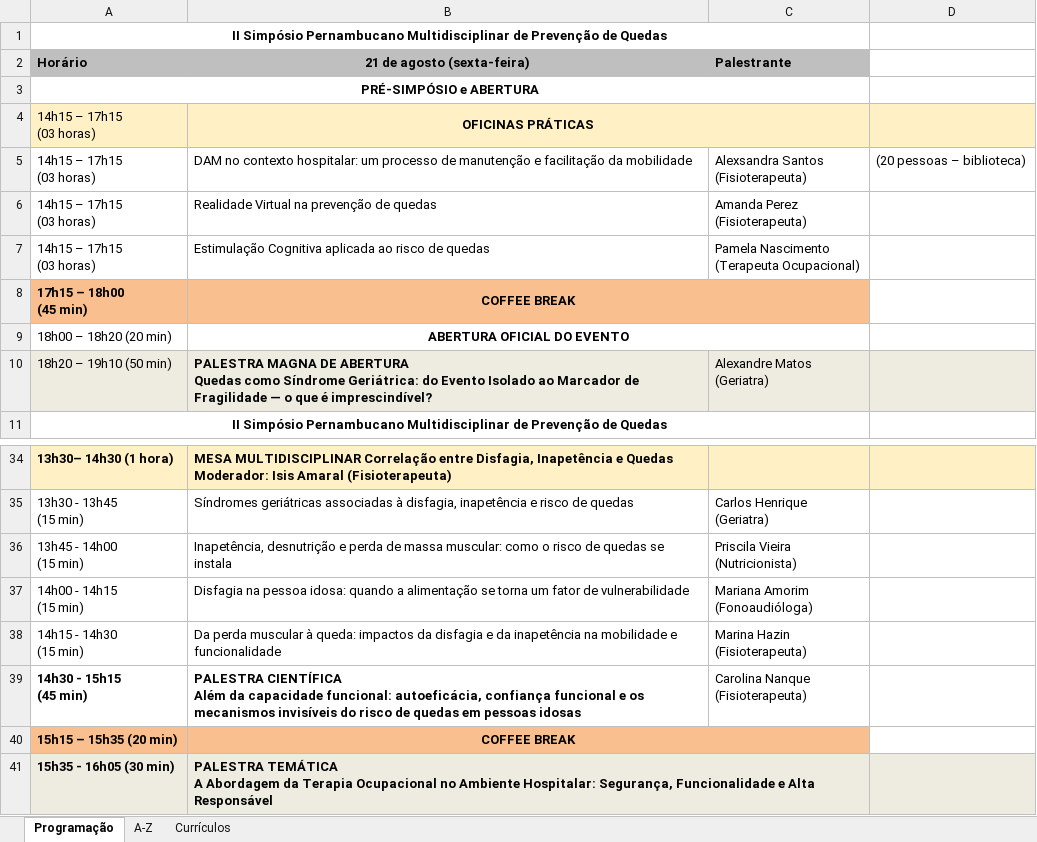
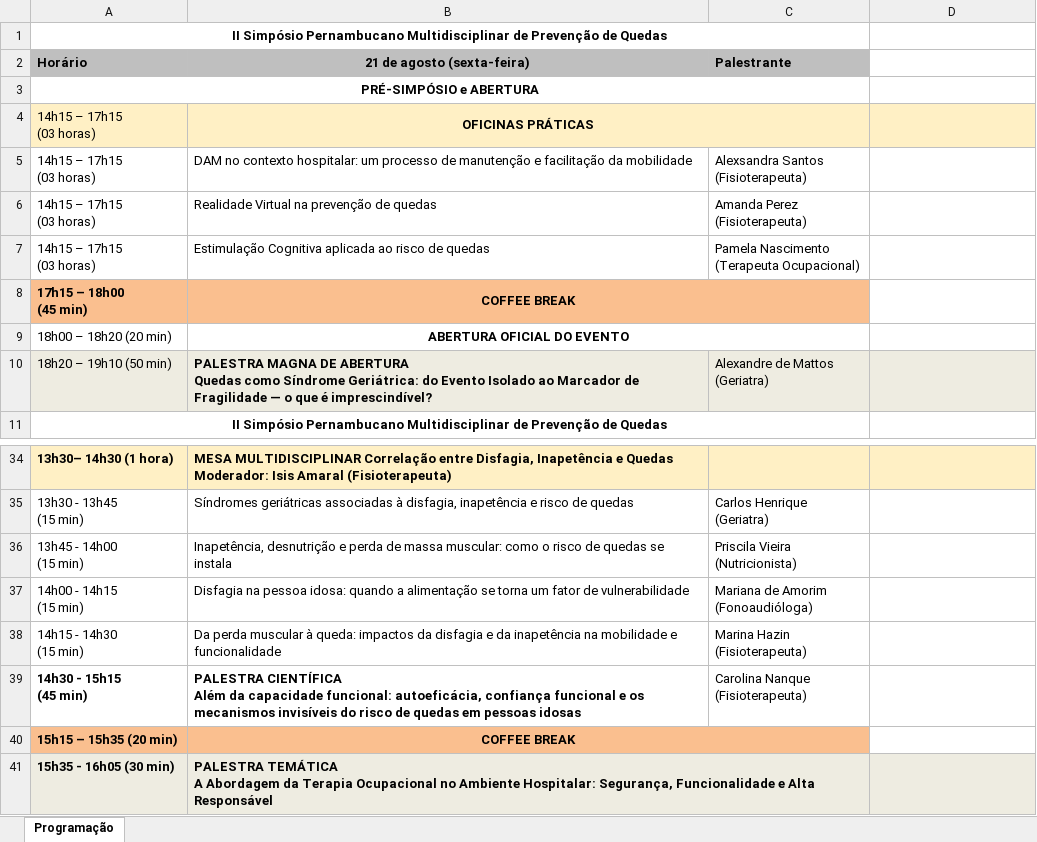
Before and after one commit to jgfn1/luka, an Excel workbook: spmpq/schedule/programacao-preliminar.xlsx, sheet Programação, drawn as a sheet; only a part is shown, gaps mark what is left out; values as stored, in another font and other column widths than the file's, no borders; charts and pictures not drawn; ↵ is a line break in a cell; the diff names each change by its address in the sheet, - before the commit and + after, or states it on an @@ line.

Commit message:
Update speaker names, add new profiles, and revise schedule details for SPMPQ 2026
- Corrected speaker names in the schedule and HTML files, including "Alexandre Matos" to "Alexandre de Mattos" and "Mariana Amorim" to "Mariana de Amorim."
- Added new speaker profiles and images for Alexandre de Mattos, Ana Carla Montenegro, Ana Paula Oliveira, Camila Mendes, Camilla Bianca, and others to enhance event representation.
- Updated session timings and descriptions for clarity and consistency across all formats, including CSV and PDF files.

```diff
--- a/spmpq/schedule/programacao-preliminar.xlsx (sheet Programação)
+++ b/spmpq/schedule/programacao-preliminar.xlsx (sheet Programação)
-sheet tab: A-Z
-sheet tab: Currículos
-D5: (20 pessoas – biblioteca)
+D5: (empty)
-C10: Alexandre Matos ↵ (Geriatra)
+C10: Alexandre de Mattos ↵ (Geriatra)
-C37: Mariana Amorim ↵ (Fonoaudióloga)
+C37: Mariana de Amorim ↵ (Fonoaudióloga)
```
Also changed, not shown: charts or pictures, 16 other files.
